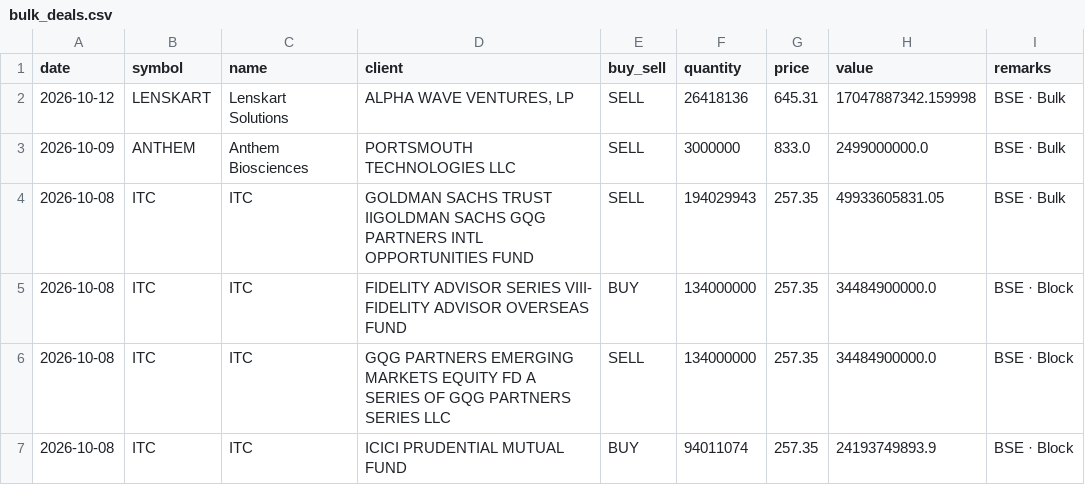
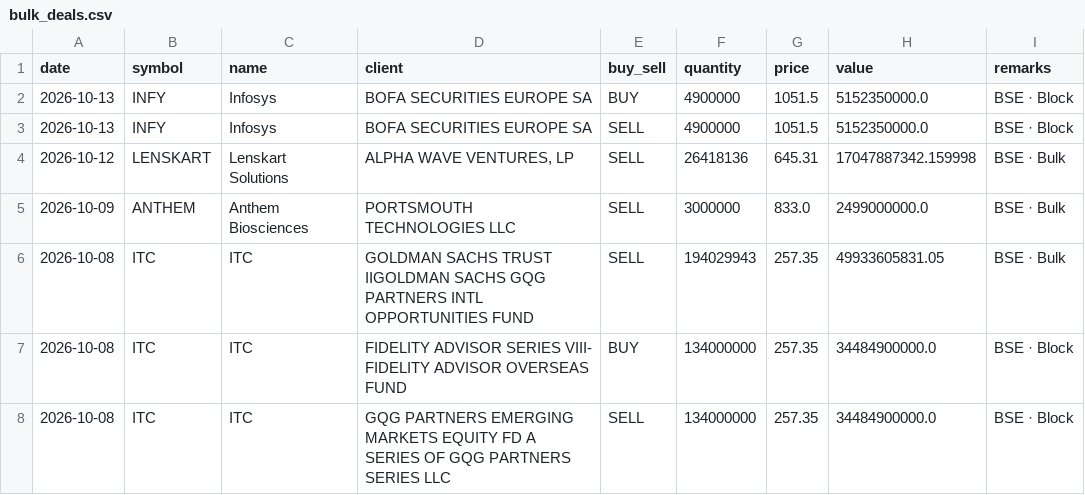
Before and after one commit to rajishnse-alt/trending_stocks, a CSV file: bulk_deals.csv, drawn as a sheet; only a part is shown; the shorter side is filled out with more unchanged rows.

```diff
--- a/bulk_deals.csv
+++ b/bulk_deals.csv
@@ -1,2 +1,4 @@
 date,symbol,name,client,buy_sell,quantity,price,value,remarks
+2026-10-13,INFY,Infosys,BOFA SECURITIES EUROPE SA,BUY,4900000,1051.5,5152350000.0,BSE · Block
+2026-10-13,INFY,Infosys,BOFA SECURITIES EUROPE SA,SELL,4900000,1051.5,5152350000.0,BSE · Block
 2026-10-12,LENSKART,Lenskart Solutions,"ALPHA WAVE VENTURES, LP",SELL,26418136,645.31,17047887342.159998,BSE · Bulk
```
Also changed, not shown: 1 other file.
